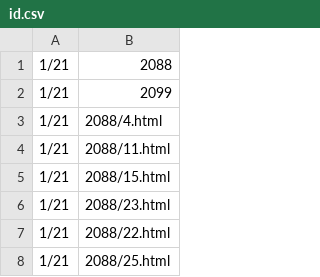
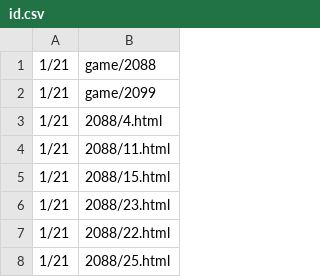
Before and after one commit to HZH1907/somenormalfile, a CSV file: id.csv, drawn as a sheet; only a part is shown.

Commit message:
Update id.csv

```diff
--- a/id.csv
+++ b/id.csv
@@ -1,3 +1,3 @@
-1/21,2088
-1/21,2099
+1/21,game/2088
+1/21,game/2099
 1/21,2088/4.html
```
